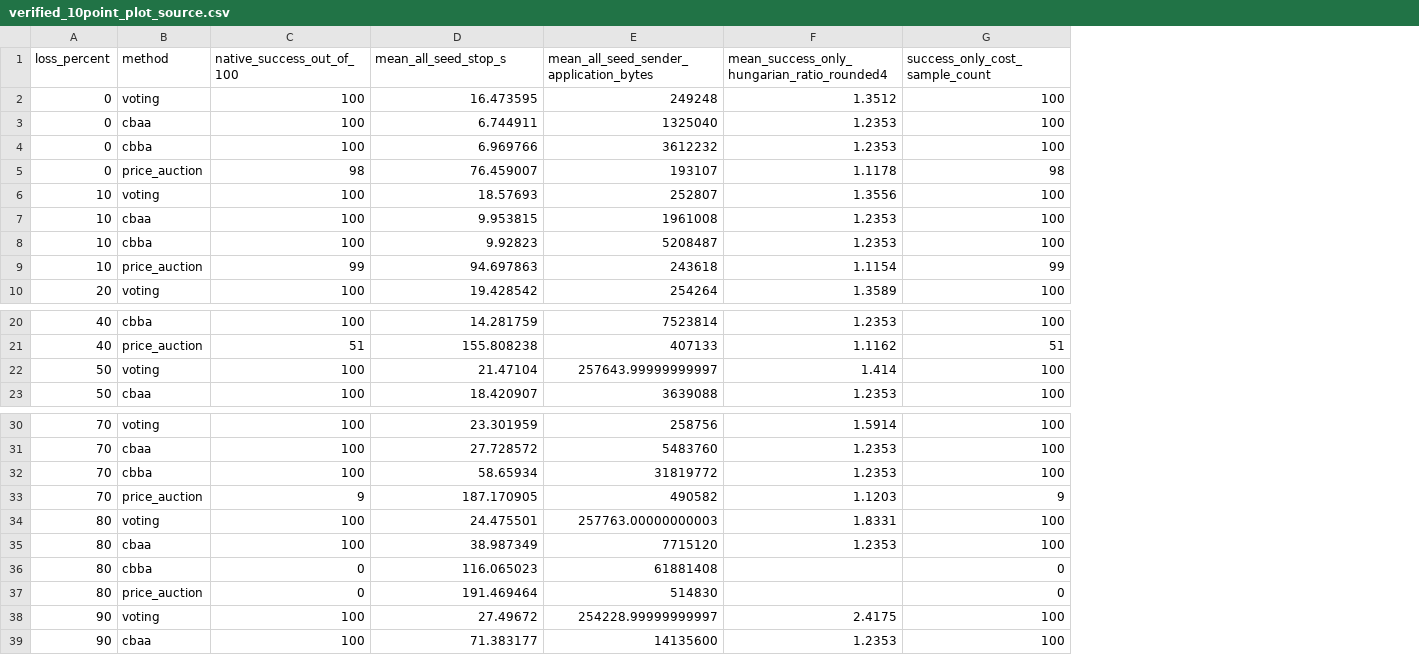
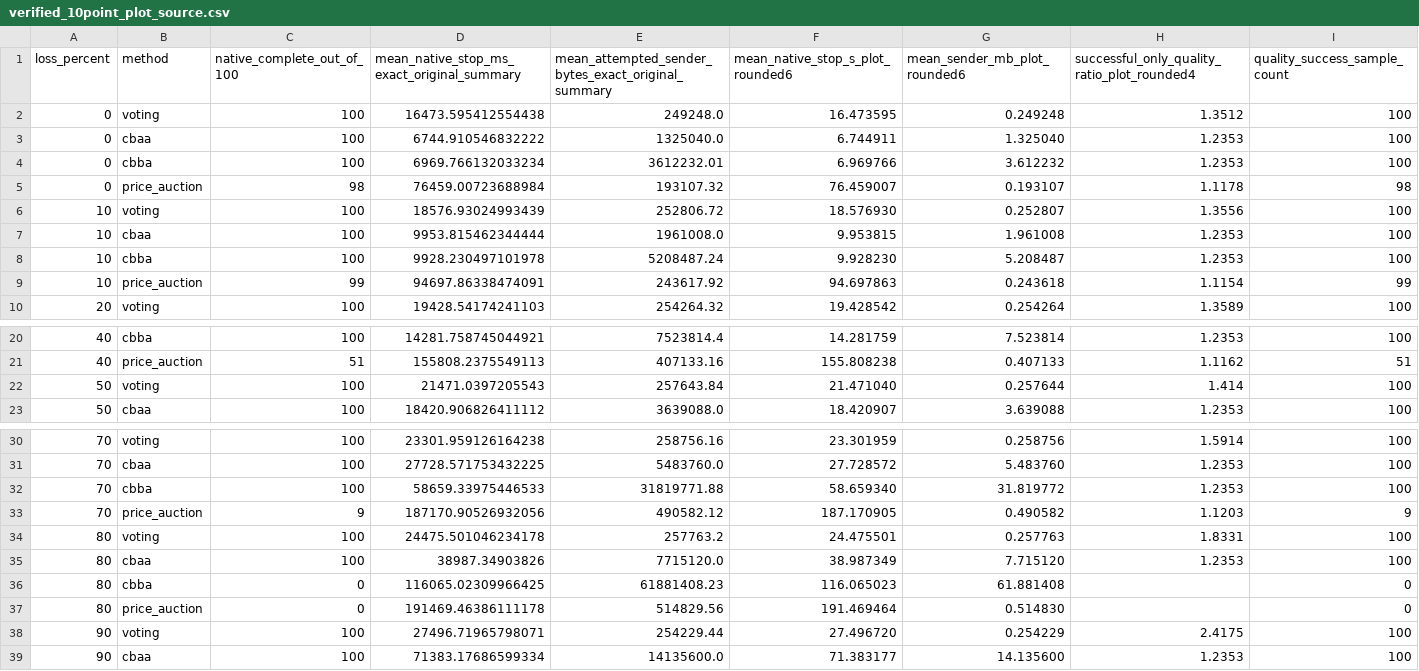
Before and after one commit to andyfu35/Democracy-based-Task-Allocation-in-a-Large-scale-Multi-robot-System, a CSV file: docs/figures/p2/formal/verified_10point_plot_source.csv, drawn as a sheet; only a part is shown, gaps mark what is left out; removed rows and columns are numbered as before the commit, all else as after; the diff names each change by its address in the sheet, - before the commit and + after, or states it on an @@ line.

Commit message:
P2 docs: retain original precision for 40 time/Byte source points alongside rounded SVG values

```diff
--- a/docs/figures/p2/formal/verified_10point_plot_source.csv
+++ b/docs/figures/p2/formal/verified_10point_plot_source.csv
+column D, rows 1-10: mean_native_stop_ms_exact_original_summary | 16473.595412554438 | 6744.910546832222 | 6969.766132033234 | 76459.00723688984 | 18576.93024993439 | 9953.815462344444 | 9928.230497101978 | 94697.86338474091 | 19428.54174241103; rows 20-23: 14281.758745044921 | 155808.2375549113 | 21471.0397205543 | 18420.906826411112; rows 30-39: 23301.959126164238 | 27728.571753432225 | 58659.33975446533 | 187170.90526932056 | 24475.501046234178 | 38987.34903826 | 116065.02309966425 | 191469.46386111178 | 27496.71965798071 | 71383.17686599334
+column E, rows 1-10: mean_attempted_sender_bytes_exact_original_summary | 249248.0 | 1325040.0 | 3612232.01 | 193107.32 | 252806.72 | 1961008.0 | 5208487.24 | 243617.92 | 254264.32; rows 20-23: 7523814.4 | 407133.16 | 257643.84 | 3639088.0; rows 30-39: 258756.16 | 5483760.0 | 31819771.88 | 490582.12 | 257763.2 | 7715120.0 | 61881408.23 | 514829.56 | 254229.44 | 14135600.0
-column E, rows 1-10: mean_all_seed_sender_application_bytes | 249248 | 1325040 | 3612232 | 193107 | 252807 | 1961008 | 5208487 | 243618 | 254264; rows 20-23: 7523814 | 407133 | 257643.99999999997 | 3639088; rows 30-39: 258756 | 5483760 | 31819772 | 490582 | 257763.00000000003 | 7715120 | 61881408 | 514830 | 254228.99999999997 | 14135600
+column G (mean_sender_mb_plot_rounded6), rows 2-10: 0.249248 | 1.325040 | 3.612232 | 0.193107 | 0.252807 | 1.961008 | 5.208487 | 0.243618 | 0.254264; rows 20-23: 7.523814 | 0.407133 | 0.257644 | 3.639088; rows 30-39: 0.258756 | 5.483760 | 31.819772 | 0.490582 | 0.257763 | 7.715120 | 61.881408 | 0.514830 | 0.254229 | 14.135600
-C1: native_success_out_of_100
+C1: native_complete_out_of_100
-F1: mean_all_seed_stop_s
+F1: mean_native_stop_s_plot_rounded6
-H1: mean_success_only_hungarian_ratio_rounded4
+H1: successful_only_quality_ratio_plot_rounded4
-I1: success_only_cost_sample_count
+I1: quality_success_sample_count
-F6 (mean_native_stop_s_plot_rounded6): 18.57693
+F6 (mean_native_stop_s_plot_rounded6): 18.576930
-F8 (mean_native_stop_s_plot_rounded6): 9.92823
+F8 (mean_native_stop_s_plot_rounded6): 9.928230
-F22 (mean_native_stop_s_plot_rounded6): 21.47104
+F22 (mean_native_stop_s_plot_rounded6): 21.471040
-F32 (mean_native_stop_s_plot_rounded6): 58.65934
+F32 (mean_native_stop_s_plot_rounded6): 58.659340
-F38 (mean_native_stop_s_plot_rounded6): 27.49672
+F38 (mean_native_stop_s_plot_rounded6): 27.496720
```
